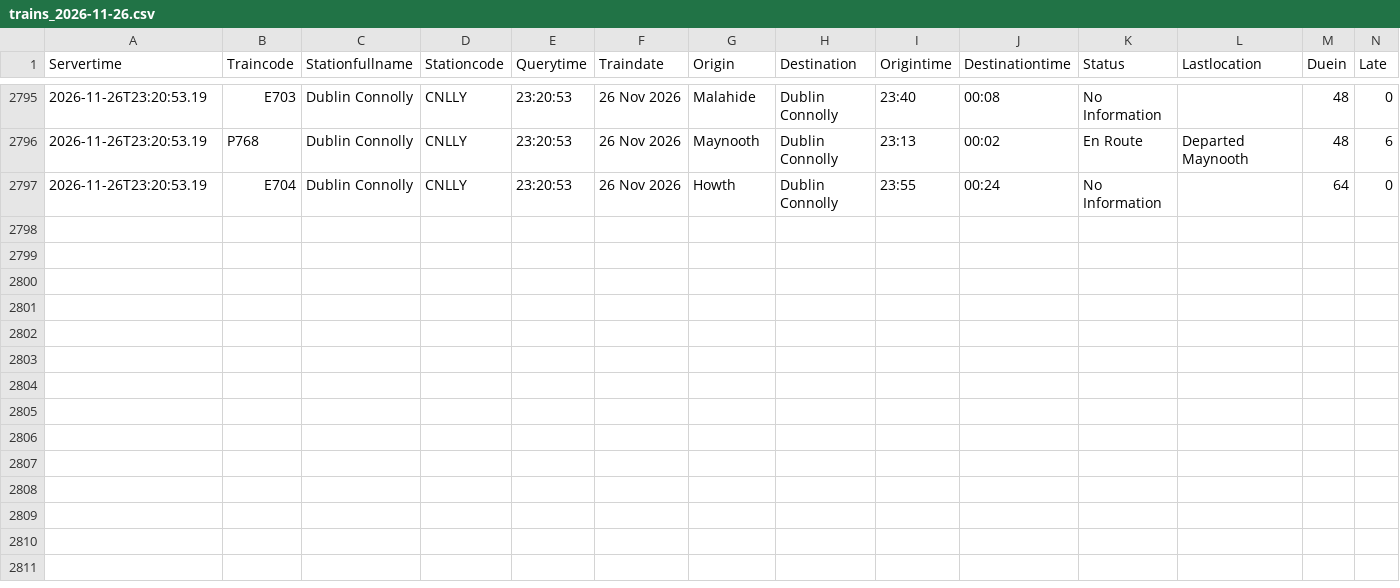
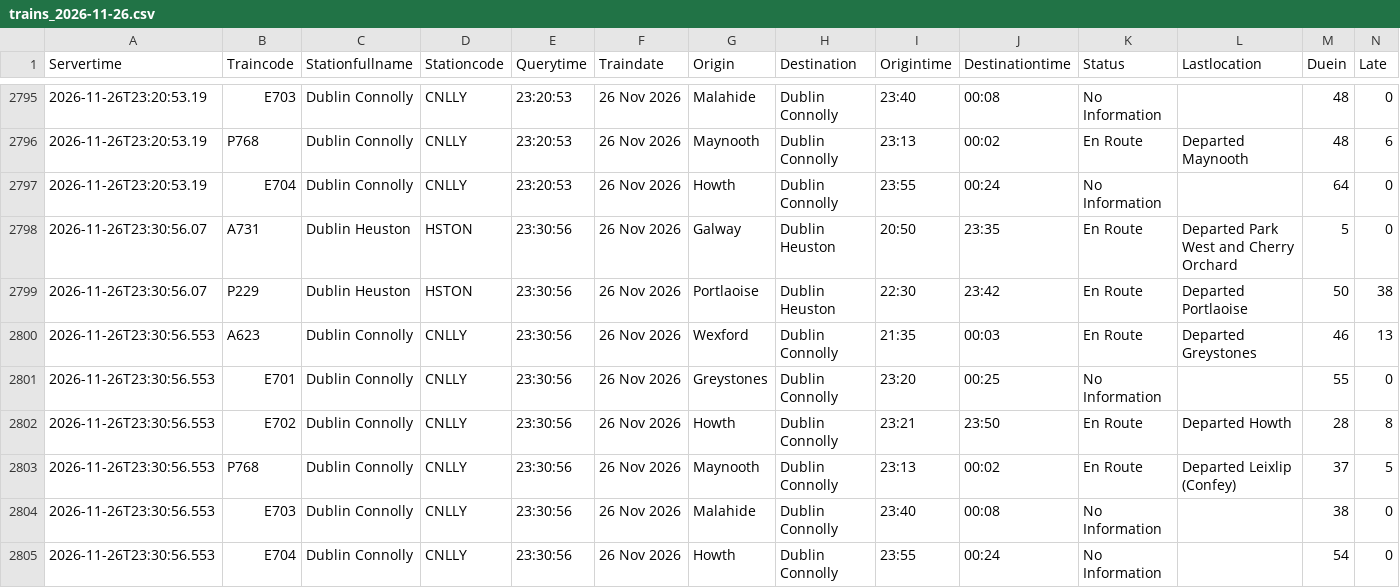
Before and after one commit to Arin0005/CA02-Programming-for-Data-Analysis-DBS, a CSV file: data/raw/trains/trains_2026-11-26.csv, drawn as a sheet; only a part is shown, gaps mark what is left out; rows hold the shown columns only; the diff names each change by its address in the sheet, - before the commit and + after, or states it on an @@ line.

```diff
--- a/data/raw/trains/trains_2026-11-26.csv
+++ b/data/raw/trains/trains_2026-11-26.csv
+row 2798: 2026-11-26T23:30:56.07 | A731 | Dublin Heuston | HSTON | 23:30:56 | 26 Nov 2026 | Galway | Dublin Heuston | 20:50 | 23:35 | En Route | Departed Park West and Cherry Orchard | 5 | 0
+row 2799: 2026-11-26T23:30:56.07 | P229 | Dublin Heuston | HSTON | 23:30:56 | 26 Nov 2026 | Portlaoise | Dublin Heuston | 22:30 | 23:42 | En Route | Departed Portlaoise | 50 | 38
+row 2800: 2026-11-26T23:30:56.553 | A623 | Dublin Connolly | CNLLY | 23:30:56 | 26 Nov 2026 | Wexford | Dublin Connolly | 21:35 | 00:03 | En Route | Departed Greystones | 46 | 13
+row 2801: 2026-11-26T23:30:56.553 | E701 | Dublin Connolly | CNLLY | 23:30:56 | 26 Nov 2026 | Greystones | Dublin Connolly | 23:20 | 00:25 | No Information |  | 55 | 0
+row 2802: 2026-11-26T23:30:56.553 | E702 | Dublin Connolly | CNLLY | 23:30:56 | 26 Nov 2026 | Howth | Dublin Connolly | 23:21 | 23:50 | En Route | Departed Howth | 28 | 8
+row 2803: 2026-11-26T23:30:56.553 | P768 | Dublin Connolly | CNLLY | 23:30:56 | 26 Nov 2026 | Maynooth | Dublin Connolly | 23:13 | 00:02 | En Route | Departed Leixlip (Confey) | 37 | 5
+row 2804: 2026-11-26T23:30:56.553 | E703 | Dublin Connolly | CNLLY | 23:30:56 | 26 Nov 2026 | Malahide | Dublin Connolly | 23:40 | 00:08 | No Information |  | 38 | 0
+row 2805: 2026-11-26T23:30:56.553 | E704 | Dublin Connolly | CNLLY | 23:30:56 | 26 Nov 2026 | Howth | Dublin Connolly | 23:55 | 00:24 | No Information |  | 54 | 0
```
